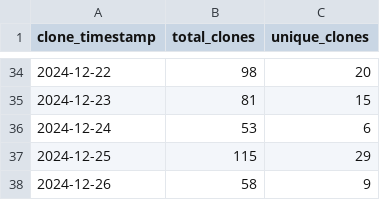
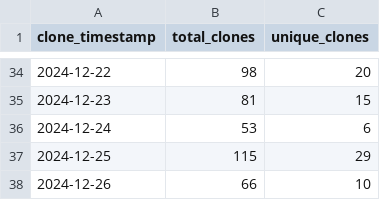
Before and after one commit to ionutms/clones_monitor, a CSV file: clones_history.csv, drawn as a sheet; only a part is shown, gaps mark what is left out.

Commit message:
Update clone and visitor statistics for 2024-12-27 01:10:55 EET

```diff
--- a/clones_history.csv
+++ b/clones_history.csv
@@ -37,2 +37,2 @@ clone_timestamp,total_clones,unique_clones
 "2024-12-25",115,29
-"2024-12-26",58,9
+"2024-12-26",66,10
```
